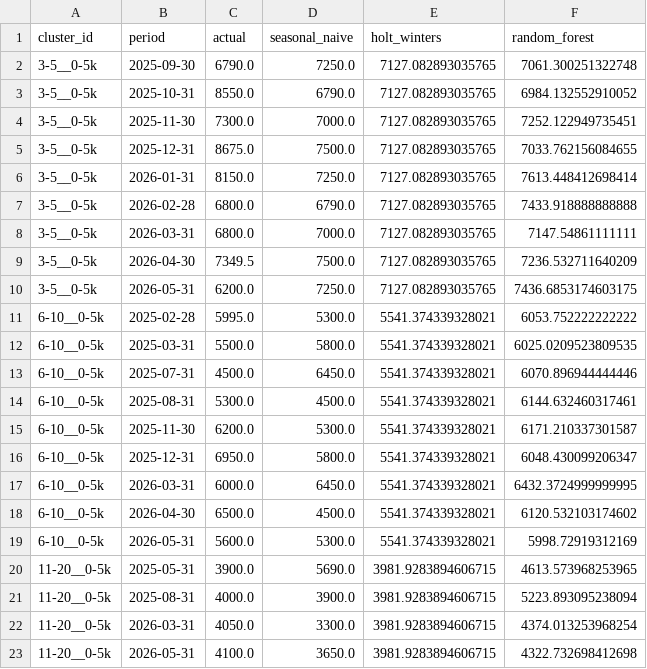
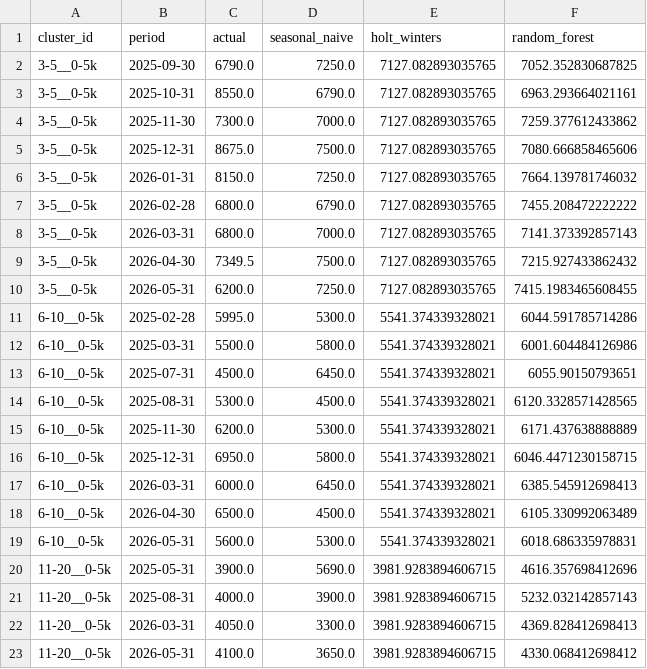
Before and after one commit to LoryBug/enduro-market-analytics, a CSV file: outputs/tables/cluster_forecast_predictions.csv, drawn as a sheet.

```diff
--- a/outputs/tables/cluster_forecast_predictions.csv
+++ b/outputs/tables/cluster_forecast_predictions.csv
@@ -1,23 +1,23 @@
 cluster_id,period,actual,seasonal_naive,holt_winters,random_forest
-3-5__0-5k,2025-09-30,6790.0,7250.0,7127.082893035765,7061.300251322748
-3-5__0-5k,2025-10-31,8550.0,6790.0,7127.082893035765,6984.132552910052
-3-5__0-5k,2025-11-30,7300.0,7000.0,7127.082893035765,7252.122949735451
-3-5__0-5k,2025-12-31,8675.0,7500.0,7127.082893035765,7033.762156084655
-3-5__0-5k,2026-01-31,8150.0,7250.0,7127.082893035765,7613.448412698414
-3-5__0-5k,2026-02-28,6800.0,6790.0,7127.082893035765,7433.918888888888
-3-5__0-5k,2026-03-31,6800.0,7000.0,7127.082893035765,7147.54861111111
-3-5__0-5k,2026-04-30,7349.5,7500.0,7127.082893035765,7236.532711640209
-3-5__0-5k,2026-05-31,6200.0,7250.0,7127.082893035765,7436.6853174603175
-6-10__0-5k,2025-02-28,5995.0,5300.0,5541.374339328021,6053.752222222222
-6-10__0-5k,2025-03-31,5500.0,5800.0,5541.374339328021,6025.0209523809535
-6-10__0-5k,2025-07-31,4500.0,6450.0,5541.374339328021,6070.896944444446
-6-10__0-5k,2025-08-31,5300.0,4500.0,5541.374339328021,6144.632460317461
-6-10__0-5k,2025-11-30,6200.0,5300.0,5541.374339328021,6171.210337301587
-6-10__0-5k,2025-12-31,6950.0,5800.0,5541.374339328021,6048.430099206347
-6-10__0-5k,2026-03-31,6000.0,6450.0,5541.374339328021,6432.3724999999995
-6-10__0-5k,2026-04-30,6500.0,4500.0,5541.374339328021,6120.532103174602
-6-10__0-5k,2026-05-31,5600.0,5300.0,5541.374339328021,5998.72919312169
-11-20__0-5k,2025-05-31,3900.0,5690.0,3981.9283894606715,4613.573968253965
-11-20__0-5k,2025-08-31,4000.0,3900.0,3981.9283894606715,5223.893095238094
-11-20__0-5k,2026-03-31,4050.0,3300.0,3981.9283894606715,4374.013253968254
-11-20__0-5k,2026-05-31,4100.0,3650.0,3981.9283894606715,4322.732698412698
+3-5__0-5k,2025-09-30,6790.0,7250.0,7127.082893035765,7052.352830687825
+3-5__0-5k,2025-10-31,8550.0,6790.0,7127.082893035765,6963.293664021161
+3-5__0-5k,2025-11-30,7300.0,7000.0,7127.082893035765,7259.377612433862
+3-5__0-5k,2025-12-31,8675.0,7500.0,7127.082893035765,7080.666858465606
+3-5__0-5k,2026-01-31,8150.0,7250.0,7127.082893035765,7664.139781746032
+3-5__0-5k,2026-02-28,6800.0,6790.0,7127.082893035765,7455.208472222222
+3-5__0-5k,2026-03-31,6800.0,7000.0,7127.082893035765,7141.373392857143
+3-5__0-5k,2026-04-30,7349.5,7500.0,7127.082893035765,7215.927433862432
+3-5__0-5k,2026-05-31,6200.0,7250.0,7127.082893035765,7415.1983465608455
+6-10__0-5k,2025-02-28,5995.0,5300.0,5541.374339328021,6044.591785714286
+6-10__0-5k,2025-03-31,5500.0,5800.0,5541.374339328021,6001.604484126986
+6-10__0-5k,2025-07-31,4500.0,6450.0,5541.374339328021,6055.90150793651
+6-10__0-5k,2025-08-31,5300.0,4500.0,5541.374339328021,6120.3328571428565
+6-10__0-5k,2025-11-30,6200.0,5300.0,5541.374339328021,6171.437638888889
+6-10__0-5k,2025-12-31,6950.0,5800.0,5541.374339328021,6046.4471230158715
+6-10__0-5k,2026-03-31,6000.0,6450.0,5541.374339328021,6385.545912698413
+6-10__0-5k,2026-04-30,6500.0,4500.0,5541.374339328021,6105.330992063489
+6-10__0-5k,2026-05-31,5600.0,5300.0,5541.374339328021,6018.686335978831
+11-20__0-5k,2025-05-31,3900.0,5690.0,3981.9283894606715,4616.357698412696
+11-20__0-5k,2025-08-31,4000.0,3900.0,3981.9283894606715,5232.032142857143
+11-20__0-5k,2026-03-31,4050.0,3300.0,3981.9283894606715,4369.828412698413
+11-20__0-5k,2026-05-31,4100.0,3650.0,3981.9283894606715,4330.068412698412
```
Also changed, not shown: outputs/tables/age_km_monthly_cluster_series.csv, outputs/tables/cluster_buying_scores.csv, 12 other files.
